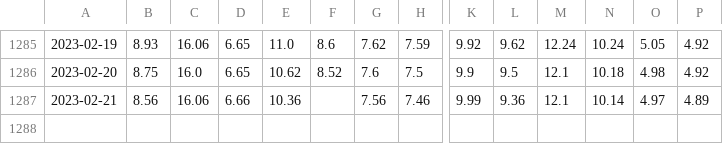
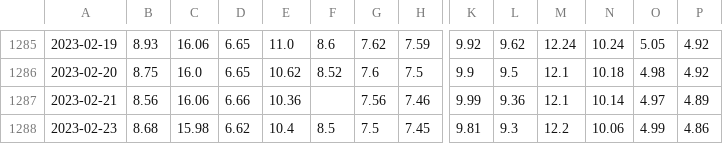
Before and after one commit to thruway22/cuddly-fiesta, a CSV file: data/pdata.csv, drawn as a sheet; only a part is shown, gaps mark what is left out; rows hold the shown columns only; the diff names each change by its address in the sheet, - before the commit and + after, or states it on an @@ line.

```diff
--- a/data/pdata.csv
+++ b/data/pdata.csv
+row 1288: 2023-02-23 | 8.68 | 15.98 | 6.62 | 10.4 | 8.5 | 7.5 | 7.45 | 9.81 | 9.3 | 12.2 | 10.06 | 4.99 | 4.86
```
